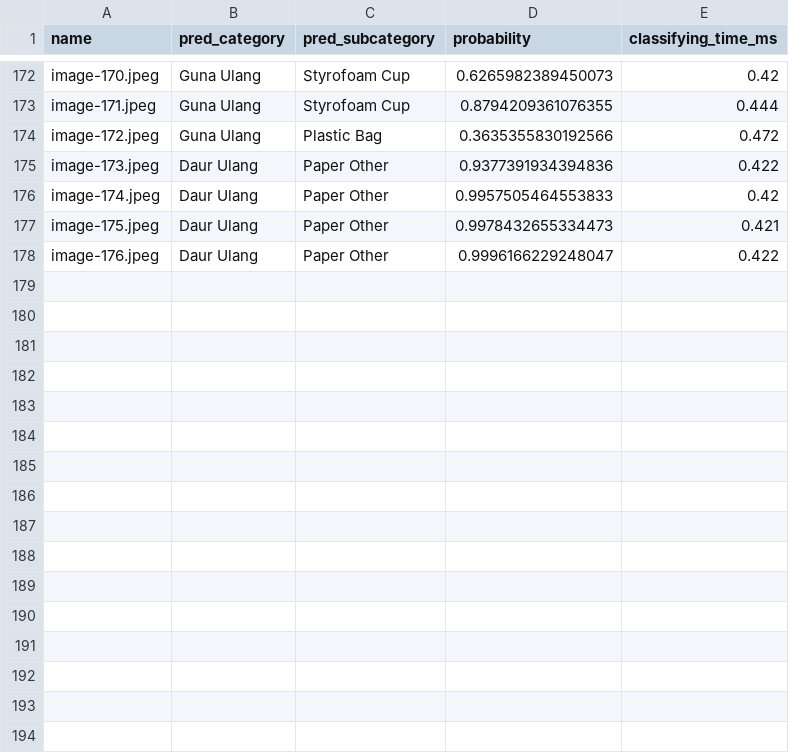
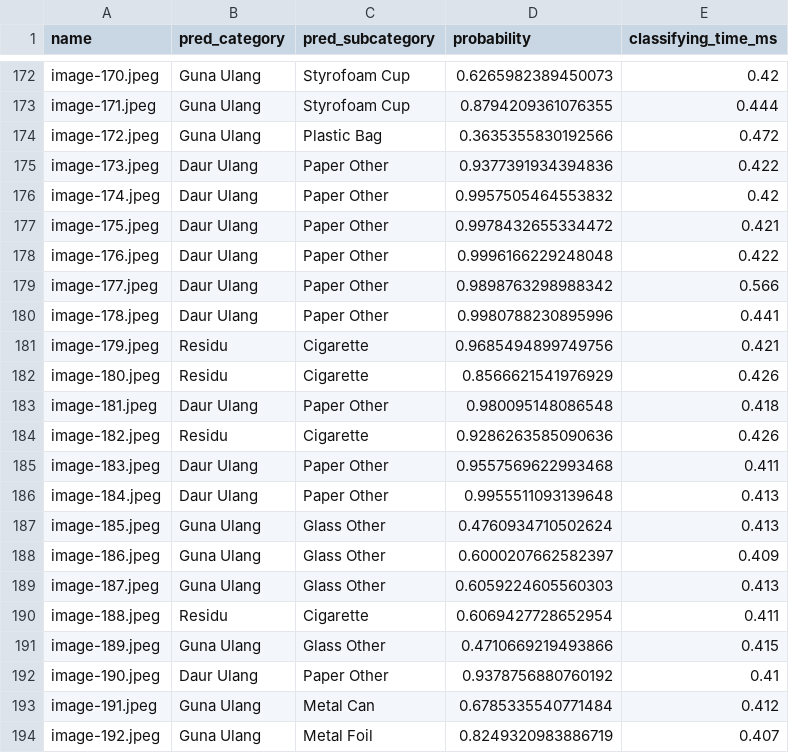
Before and after one commit to weedkat/trash-separator, a CSV file: classified-image/img_metadata.csv, drawn as a sheet; only a part is shown, gaps mark what is left out; the diff covers the shown part only.

```diff
--- a/classified-image/img_metadata.csv
+++ b/classified-image/img_metadata.csv
@@ -175,4 +175,20 @@ image-172.jpeg,Guna Ulang,Plastic Bag,0.3635355830192566,0.472
 image-173.jpeg,Daur Ulang,Paper Other,0.9377391934394836,0.422
-image-174.jpeg,Daur Ulang,Paper Other,0.9957505464553833,0.42
-image-175.jpeg,Daur Ulang,Paper Other,0.9978432655334473,0.421
-image-176.jpeg,Daur Ulang,Paper Other,0.9996166229248047,0.422
+image-174.jpeg,Daur Ulang,Paper Other,0.9957505464553832,0.42
+image-175.jpeg,Daur Ulang,Paper Other,0.9978432655334472,0.421
+image-176.jpeg,Daur Ulang,Paper Other,0.9996166229248048,0.422
+image-177.jpeg,Daur Ulang,Paper Other,0.9898763298988342,0.566
+image-178.jpeg,Daur Ulang,Paper Other,0.9980788230895996,0.441
+image-179.jpeg,Residu,Cigarette,0.9685494899749756,0.421
+image-180.jpeg,Residu,Cigarette,0.8566621541976929,0.426
+image-181.jpeg,Daur Ulang,Paper Other,0.980095148086548,0.418
+image-182.jpeg,Residu,Cigarette,0.9286263585090636,0.426
+image-183.jpeg,Daur Ulang,Paper Other,0.9557569622993468,0.411
+image-184.jpeg,Daur Ulang,Paper Other,0.9955511093139648,0.413
+image-185.jpeg,Guna Ulang,Glass Other,0.4760934710502624,0.413
+image-186.jpeg,Guna Ulang,Glass Other,0.6000207662582397,0.409
+image-187.jpeg,Guna Ulang,Glass Other,0.6059224605560303,0.413
+image-188.jpeg,Residu,Cigarette,0.6069427728652954,0.411
+image-189.jpeg,Guna Ulang,Glass Other,0.4710669219493866,0.415
+image-190.jpeg,Daur Ulang,Paper Other,0.9378756880760192,0.41
+image-191.jpeg,Guna Ulang,Metal Can,0.6785335540771484,0.412
+image-192.jpeg,Guna Ulang,Metal Foil,0.8249320983886719,0.407
```
Also changed, not shown: 13 added rows elsewhere in this file, 30 other files.
